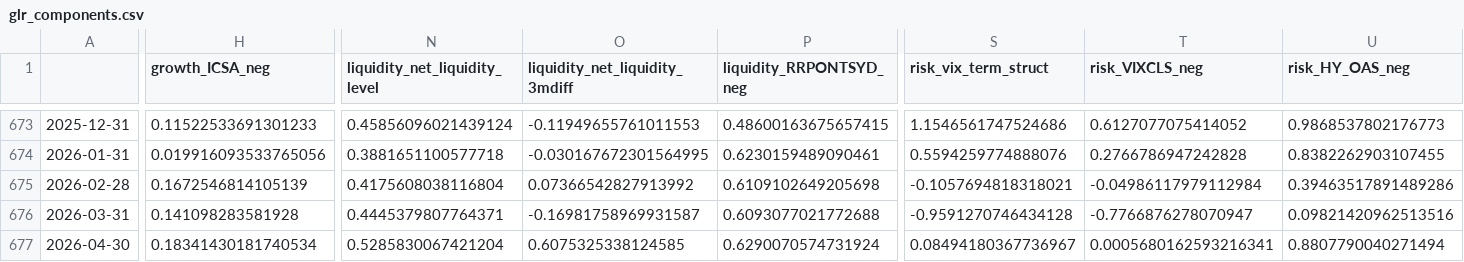
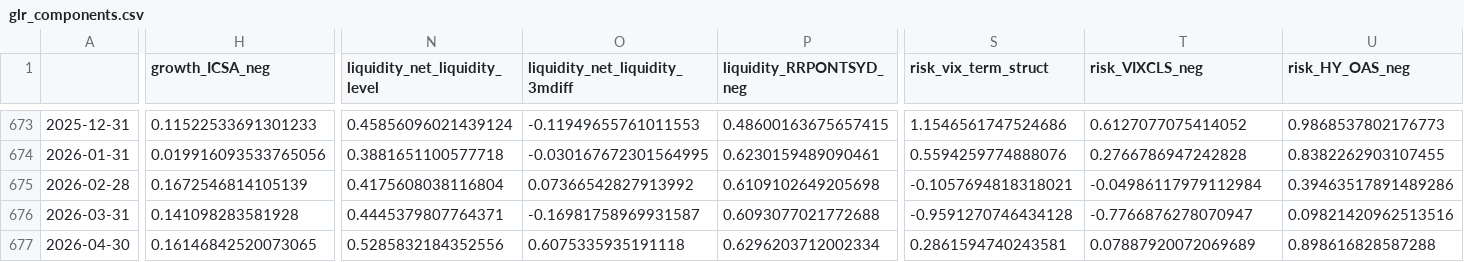
Before and after one commit to ajg5226/Econ-Dashboard, a CSV file: data/glr_components.csv, drawn as a sheet; only a part is shown, gaps mark what is left out; the diff names each change by its address in the sheet, - before the commit and + after, or states it on an @@ line.

```diff
--- a/data/glr_components.csv
+++ b/data/glr_components.csv
-H677 (growth_ICSA_neg): 0.18341430181740534
+H677 (growth_ICSA_neg): 0.16146842520073065
-N677 (liquidity_net_liquidity_level): 0.5285830067421204
+N677 (liquidity_net_liquidity_level): 0.5285832184352556
-O677 (liquidity_net_liquidity_3mdiff): 0.6075325338124585
+O677 (liquidity_net_liquidity_3mdiff): 0.6075335935191118
-P677 (liquidity_RRPONTSYD_neg): 0.6290070574731924
+P677 (liquidity_RRPONTSYD_neg): 0.6296203712002334
-S677 (risk_vix_term_struct): 0.08494180367736967
+S677 (risk_vix_term_struct): 0.2861594740243581
-T677 (risk_VIXCLS_neg): 0.0005680162593216341
+T677 (risk_VIXCLS_neg): 0.07887920072069689
-U677 (risk_HY_OAS_neg): 0.8807790040271494
+U677 (risk_HY_OAS_neg): 0.898616828587288
```
Also changed, not shown: data/models/backtest_results.csv, data/models/metrics.csv, 42 other files.
